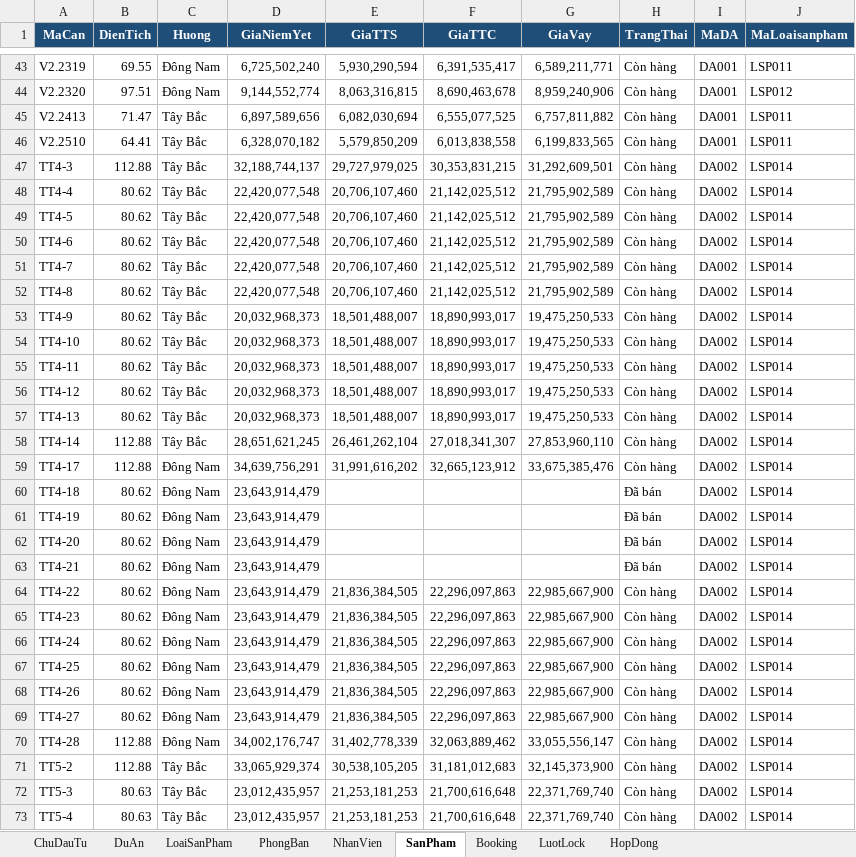
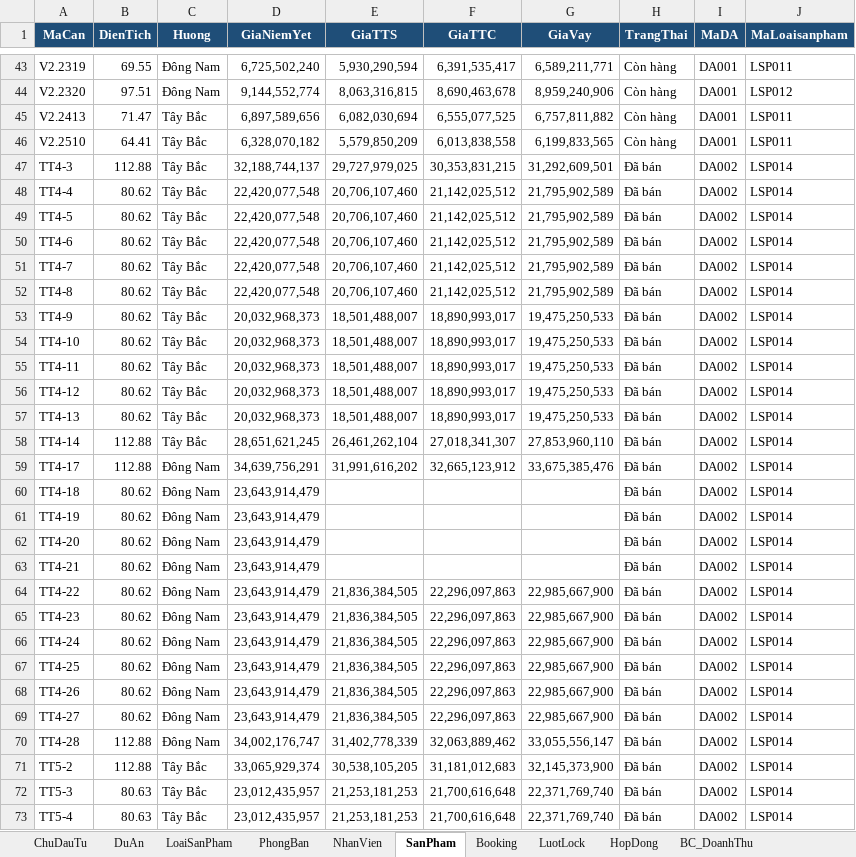
Before and after one commit to ptdbrain/BDS, an Excel workbook: scripts/Data_CSDL_AHS_SQL_Practice_MaMoi.xlsx, sheet SanPham, drawn as a sheet; only a part is shown, gaps mark what is left out; values as stored, in another font and other column widths than the file's, no borders; charts and pictures and table styles not drawn; the diff covers the shown part only; the diff names each change by its address in the sheet, - before the commit and + after, or states it on an @@ line.

```diff
--- a/scripts/Data_CSDL_AHS_SQL_Practice_MaMoi.xlsx (sheet SanPham)
+++ b/scripts/Data_CSDL_AHS_SQL_Practice_MaMoi.xlsx (sheet SanPham)
+sheet tab: BC_DoanhThu
-H47:H59 (TrangThai): Còn hàng
+H47:H59 (TrangThai): Đã bán
-H64:H73 (TrangThai): Còn hàng
+H64:H73 (TrangThai): Đã bán
```
Also changed, not shown: 21 edited cells elsewhere in this sheet, sheet HopDong, sheet LuotLock, sheet NhanVien, sheet LoaiSanPham, other sheet tabs, charts or pictures, 24 other files.
